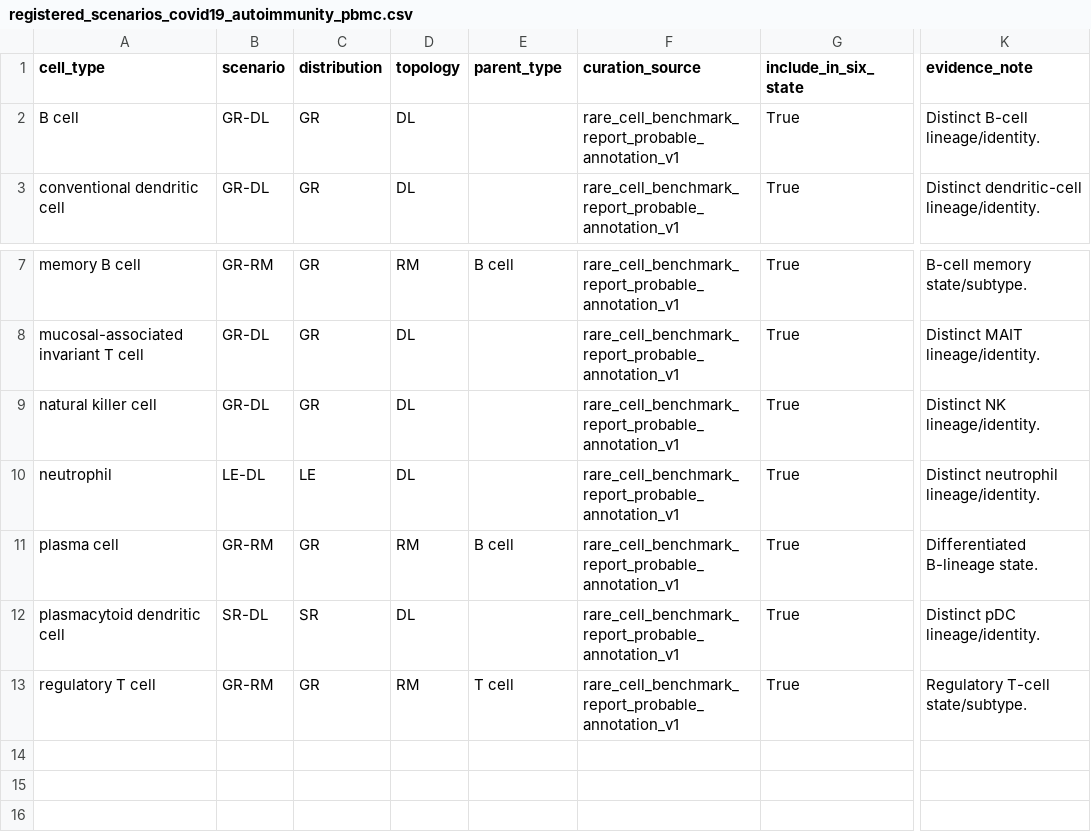
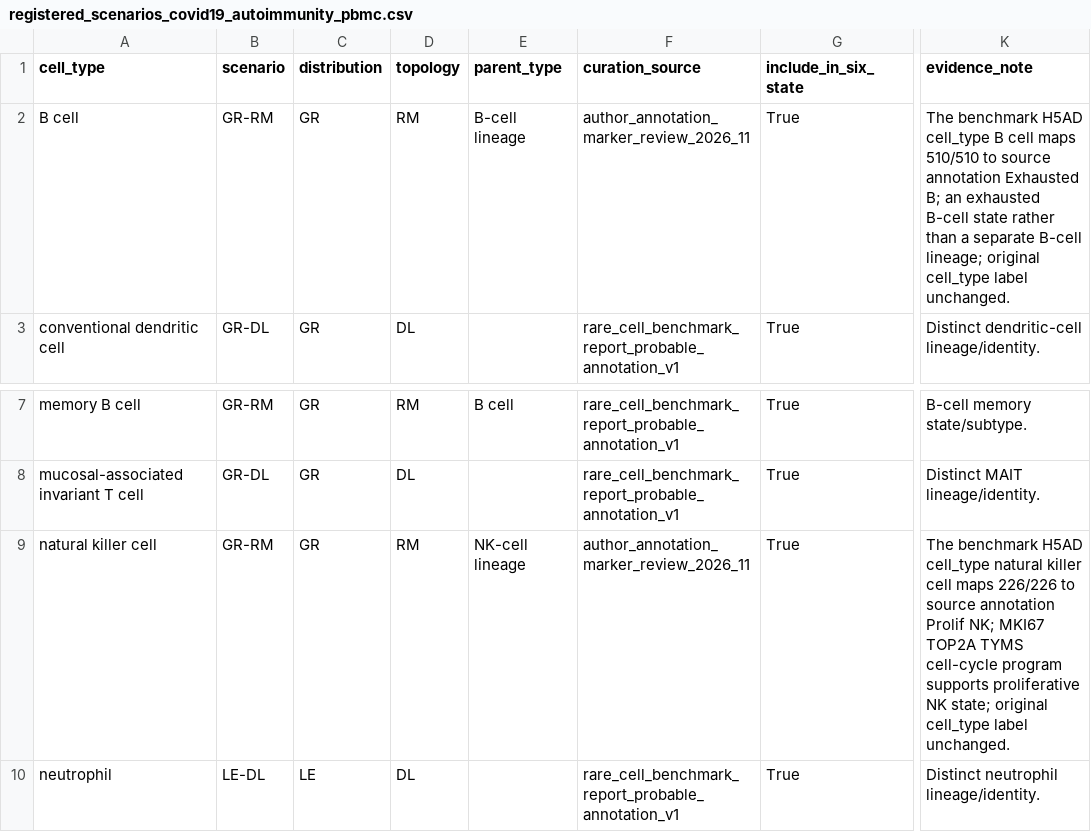
Before and after one commit to amirhossein-alishahi/scRareBench_, a CSV file: src/scrarebench/config/registered_scenarios_covid19_autoimmunity_pbmc.csv, drawn as a sheet; only a part is shown, gaps mark what is left out; the shorter side is filled out with more unchanged rows; the diff names each change by its address in the sheet, - before the commit and + after, or states it on an @@ line.

Commit message:
Fix reviewed DL/RM scenario assignments for three rare populations (#10)
* Correct Wu pDC-IRF7 scenario from GR-RM to GR-DL

* Classify COVID Exhausted B annotation as GR-RM state

* Classify COVID proliferating NK annotation as GR-RM state

* Add fail-closed regression tests for reviewed D3/D4 scenario assignments

* Document reviewed D3/D4 scenario taxonomy and report-provenance implications

* Changelog: record D3/D4 curated scenario correction and compatibility notes

```diff
--- a/src/scrarebench/config/registered_scenarios_covid19_autoimmunity_pbmc.csv
+++ b/src/scrarebench/config/registered_scenarios_covid19_autoimmunity_pbmc.csv
-B2 (scenario): GR-DL
+B2 (scenario): GR-RM
-D2 (topology): DL
+D2 (topology): RM
-E2 (parent_type): (empty)
+E2 (parent_type): B-cell lineage
-F2 (curation_source): rare_cell_benchmark_report_probable_annotation_v1
+F2 (curation_source): author_annotation_marker_review_2026_11
-K2 (evidence_note): Distinct B-cell lineage/identity.
+K2 (evidence_note): The benchmark H5AD cell_type B cell maps 510/510 to source annotation Exhausted B; an exhausted B-cell state rather than a separate B-cell lineage; original cell_type label unchanged.
-B9 (scenario): GR-DL
+B9 (scenario): GR-RM
-D9 (topology): DL
+D9 (topology): RM
-E9 (parent_type): (empty)
+E9 (parent_type): NK-cell lineage
-F9 (curation_source): rare_cell_benchmark_report_probable_annotation_v1
+F9 (curation_source): author_annotation_marker_review_2026_11
-K9 (evidence_note): Distinct NK lineage/identity.
+K9 (evidence_note): The benchmark H5AD cell_type natural killer cell maps 226/226 to source annotation Prolif NK; MKI67 TOP2A TYMS cell-cycle program supports proliferative NK state; original cell_type label unchanged.
```
Also changed, not shown: src/scrarebench/config/registered_scenarios_wu_breast_cancer_atlas.csv, 3 other files.
